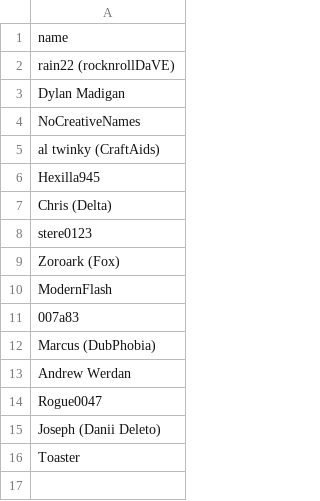
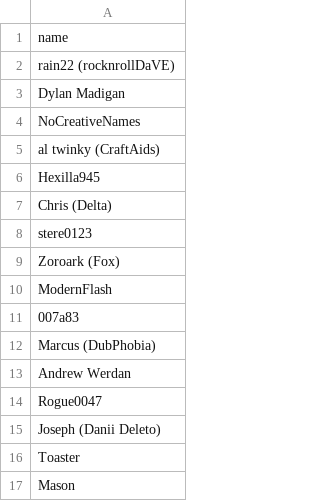
Before and after one commit to USAChannel22/usachannel22.com, a CSV file: _data/members/senior.csv, drawn as a sheet.

Commit message:
revise member list

```diff
--- a/_data/members/senior.csv
+++ b/_data/members/senior.csv
@@ -16 +16,2 @@ Joseph (Danii Deleto)
 Toaster
+Mason
```
Also changed, not shown: 2 other files.
